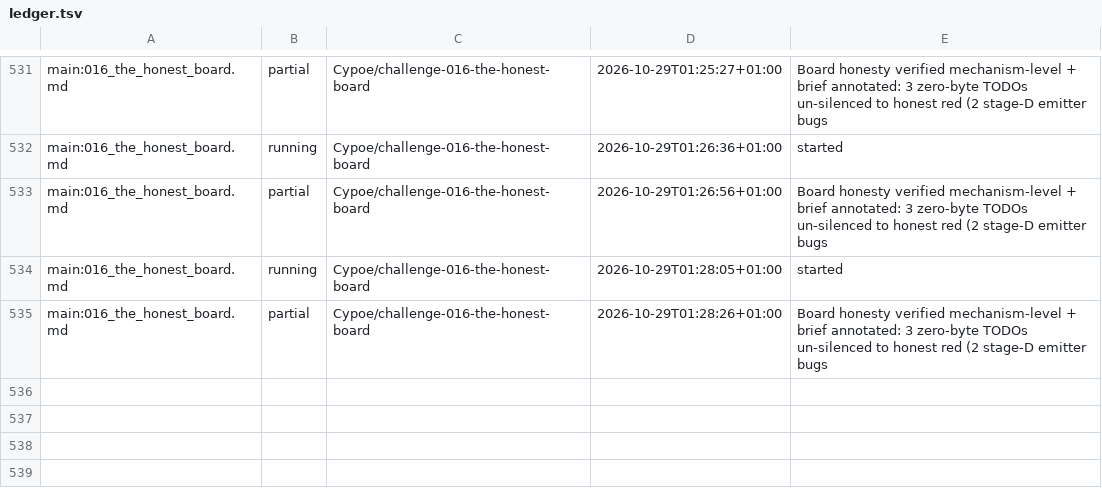
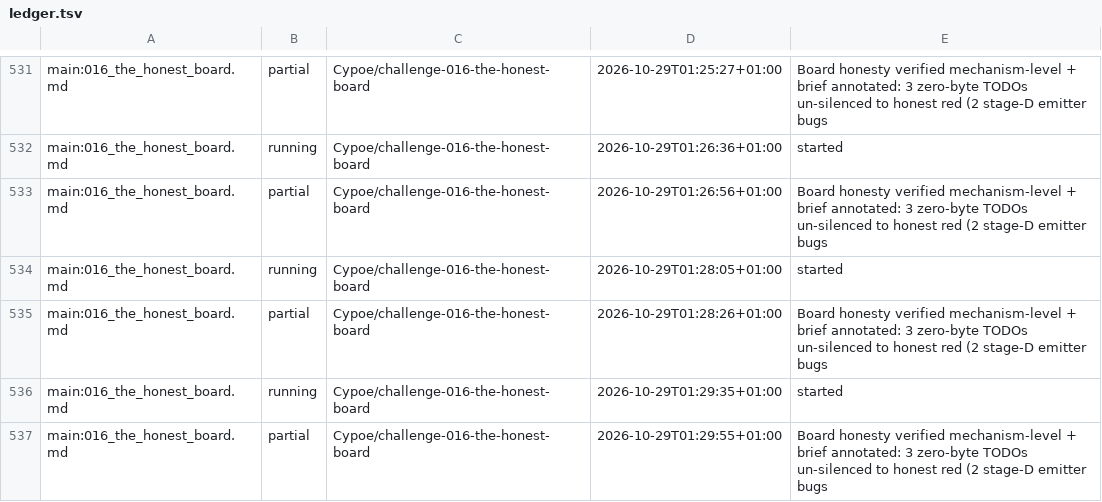
Before and after one commit to Cypoe/koru, a TSV file: fleet/ledger.tsv, drawn as a sheet; only a part is shown, gaps mark what is left out; the diff names each change by its address in the sheet, - before the commit and + after, or states it on an @@ line.

Commit message:
fleet: 016-the-honest-board partial
## World Model

Signals: acknowledged-none

## Membrane

Evolution: acknowledged-none

```diff
--- a/fleet/ledger.tsv
+++ b/fleet/ledger.tsv
+row 536: main:016_the_honest_board.md | running | Cypoe/challenge-016-the-honest-board | 2026-10-29T01:29:35+01:00 | started
+row 537: main:016_the_honest_board.md | partial | Cypoe/challenge-016-the-honest-board | 2026-10-29T01:29:55+01:00 | Board honesty verified mechanism-level + brief annotated: 3 zero-byte TODOs un-silenced to honest red (2 stage-D emitter bugs
```
